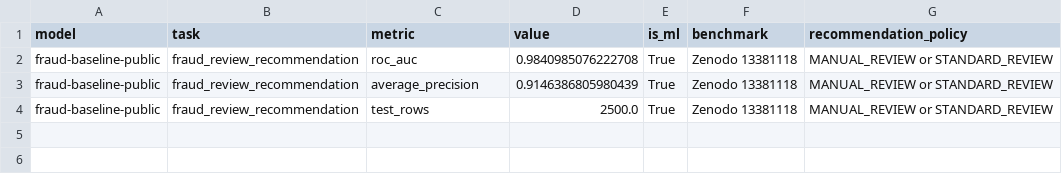
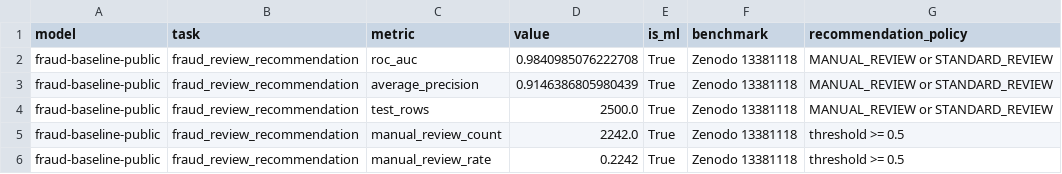
Before and after one commit to AndresCagua/InsureIQ, a CSV file: dashboards/exports/ml_fraud_metrics.csv, drawn as a sheet.

Commit message:
20261126 exportar cola de revision manual ML

```diff
--- a/dashboards/exports/ml_fraud_metrics.csv
+++ b/dashboards/exports/ml_fraud_metrics.csv
@@ -4 +4,3 @@ fraud-baseline-public,fraud_review_recommendation,average_precision,0.9146386805
 fraud-baseline-public,fraud_review_recommendation,test_rows,2500.0,True,Zenodo 13381118,MANUAL_REVIEW or STANDARD_REVIEW
+fraud-baseline-public,fraud_review_recommendation,manual_review_count,2242.0,True,Zenodo 13381118,threshold >= 0.5
+fraud-baseline-public,fraud_review_recommendation,manual_review_rate,0.2242,True,Zenodo 13381118,threshold >= 0.5
```
Also changed, not shown: 10 other files.
